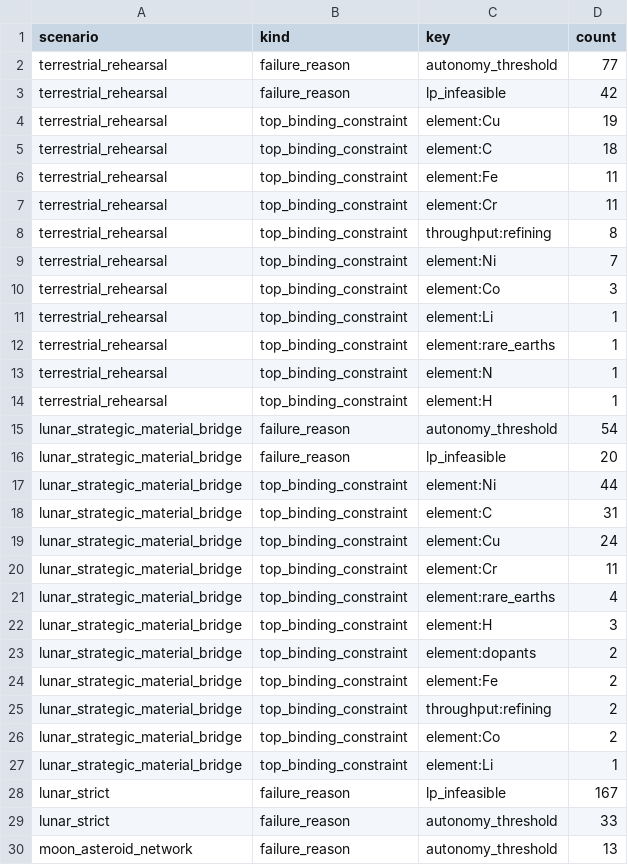
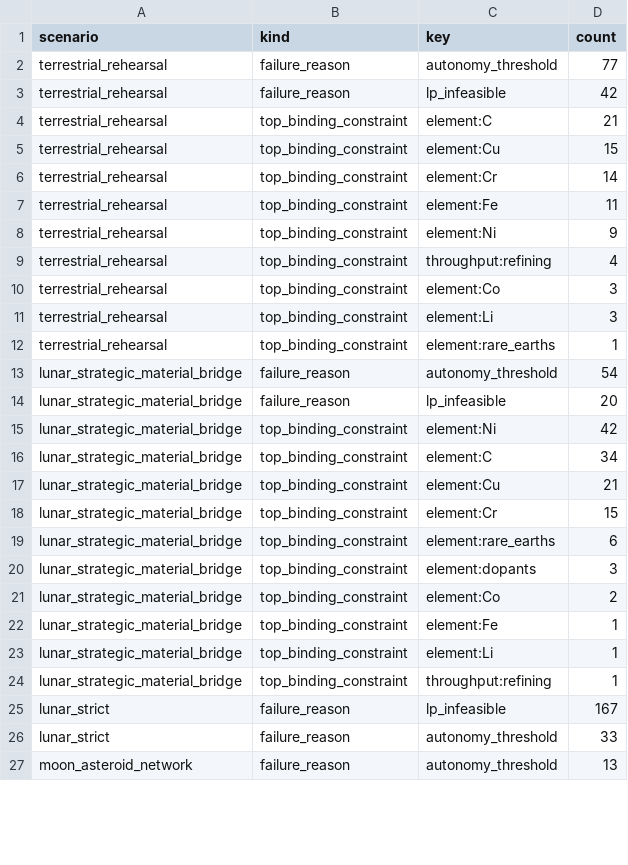
Before and after one commit to fperegrinvs/rsi-model, a CSV file: outputs/integrated/tables/diagnostics_histograms.csv, drawn as a sheet; only a part is shown; the diff covers the shown part only.

```diff
--- a/outputs/integrated/tables/diagnostics_histograms.csv
+++ b/outputs/integrated/tables/diagnostics_histograms.csv
@@ -3,26 +3,23 @@ terrestrial_rehearsal,failure_reason,autonomy_threshold,77
 terrestrial_rehearsal,failure_reason,lp_infeasible,42
-terrestrial_rehearsal,top_binding_constraint,element:Cu,19
-terrestrial_rehearsal,top_binding_constraint,element:C,18
+terrestrial_rehearsal,top_binding_constraint,element:C,21
+terrestrial_rehearsal,top_binding_constraint,element:Cu,15
+terrestrial_rehearsal,top_binding_constraint,element:Cr,14
 terrestrial_rehearsal,top_binding_constraint,element:Fe,11
-terrestrial_rehearsal,top_binding_constraint,element:Cr,11
-terrestrial_rehearsal,top_binding_constraint,throughput:refining,8
-terrestrial_rehearsal,top_binding_constraint,element:Ni,7
+terrestrial_rehearsal,top_binding_constraint,element:Ni,9
+terrestrial_rehearsal,top_binding_constraint,throughput:refining,4
 terrestrial_rehearsal,top_binding_constraint,element:Co,3
-terrestrial_rehearsal,top_binding_constraint,element:Li,1
+terrestrial_rehearsal,top_binding_constraint,element:Li,3
 terrestrial_rehearsal,top_binding_constraint,element:rare_earths,1
-terrestrial_rehearsal,top_binding_constraint,element:N,1
-terrestrial_rehearsal,top_binding_constraint,element:H,1
 lunar_strategic_material_bridge,failure_reason,autonomy_threshold,54
 lunar_strategic_material_bridge,failure_reason,lp_infeasible,20
-lunar_strategic_material_bridge,top_binding_constraint,element:Ni,44
-lunar_strategic_material_bridge,top_binding_constraint,element:C,31
-lunar_strategic_material_bridge,top_binding_constraint,element:Cu,24
-lunar_strategic_material_bridge,top_binding_constraint,element:Cr,11
-lunar_strategic_material_bridge,top_binding_constraint,element:rare_earths,4
-lunar_strategic_material_bridge,top_binding_constraint,element:H,3
-lunar_strategic_material_bridge,top_binding_constraint,element:dopants,2
-lunar_strategic_material_bridge,top_binding_constraint,element:Fe,2
-lunar_strategic_material_bridge,top_binding_constraint,throughput:refining,2
+lunar_strategic_material_bridge,top_binding_constraint,element:Ni,42
+lunar_strategic_material_bridge,top_binding_constraint,element:C,34
+lunar_strategic_material_bridge,top_binding_constraint,element:Cu,21
+lunar_strategic_material_bridge,top_binding_constraint,element:Cr,15
+lunar_strategic_material_bridge,top_binding_constraint,element:rare_earths,6
+lunar_strategic_material_bridge,top_binding_constraint,element:dopants,3
 lunar_strategic_material_bridge,top_binding_constraint,element:Co,2
+lunar_strategic_material_bridge,top_binding_constraint,element:Fe,1
 lunar_strategic_material_bridge,top_binding_constraint,element:Li,1
+lunar_strategic_material_bridge,top_binding_constraint,throughput:refining,1
 lunar_strict,failure_reason,lp_infeasible,167
```
Also changed, not shown: 1 added row, 1 removed row and 5 edited cells elsewhere in this file, outputs/integrated/tables/environment_process_effects.csv, outputs/tables/mc_deep.csv, 28 other files.
